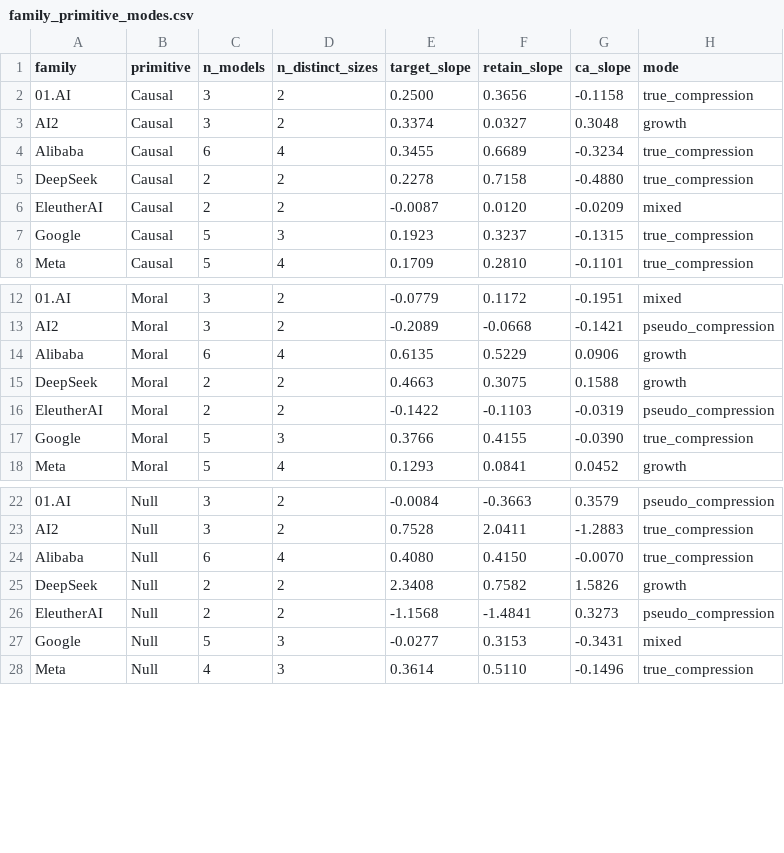
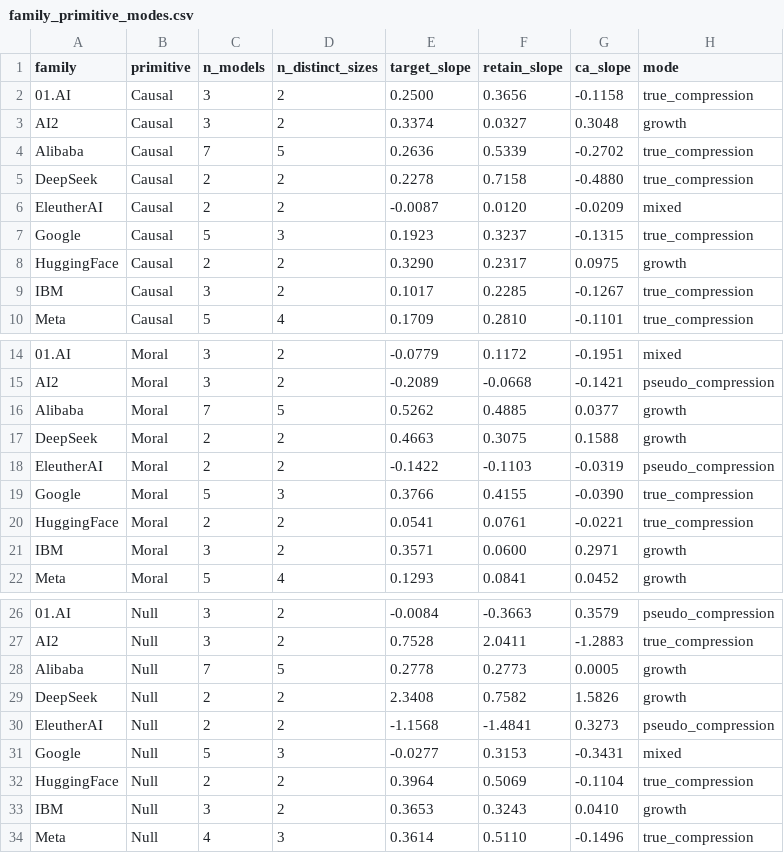
Before and after one commit to preethicarmelbosco-art/Neurips, a CSV file: results/ceiling_compression/family_primitive_modes.csv, drawn as a sheet; only a part is shown, gaps mark what is left out; removed rows and columns are numbered as before the commit, all else as after; the diff covers the shown part only; the diff names each change by its address in the sheet, - before the commit and + after, or states it on an @@ line.

```diff
--- a/results/ceiling_compression/family_primitive_modes.csv
+++ b/results/ceiling_compression/family_primitive_modes.csv
-C4 (n_models): 6
+C4 (n_models): 7
-D4 (n_distinct_sizes): 4
+D4 (n_distinct_sizes): 5
-E4 (target_slope): 0.3455
+E4 (target_slope): 0.2636
-F4 (retain_slope): 0.6689
+F4 (retain_slope): 0.5339
-G4 (ca_slope): -0.3234
+G4 (ca_slope): -0.2702
+row 8: HuggingFace | Causal | 2 | 2 | 0.3290 | 0.2317 | 0.0975 | growth
+row 9: IBM | Causal | 3 | 2 | 0.1017 | 0.2285 | -0.1267 | true_compression
-C16 (n_models): 6
+C16 (n_models): 7
-D16 (n_distinct_sizes): 4
+D16 (n_distinct_sizes): 5
-E16 (target_slope): 0.6135
+E16 (target_slope): 0.5262
-F16 (retain_slope): 0.5229
+F16 (retain_slope): 0.4885
-G16 (ca_slope): 0.0906
+G16 (ca_slope): 0.0377
+row 20: HuggingFace | Moral | 2 | 2 | 0.0541 | 0.0761 | -0.0221 | true_compression
+row 21: IBM | Moral | 3 | 2 | 0.3571 | 0.0600 | 0.2971 | growth
-row 24: Alibaba | Null | 6 | 4 | 0.4080 | 0.4150 | -0.0070 | true_compression
+row 28: Alibaba | Null | 7 | 5 | 0.2778 | 0.2773 | 0.0005 | growth
+row 32: HuggingFace | Null | 2 | 2 | 0.3964 | 0.5069 | -0.1104 | true_compression
+row 33: IBM | Null | 3 | 2 | 0.3653 | 0.3243 | 0.0410 | growth
```
Also changed, not shown: 6 added rows and 15 edited cells elsewhere in this file, results/ceiling_compression/ca_all_rows.csv, results/cogbench/ca_corrected_long.csv, 13 other files.
